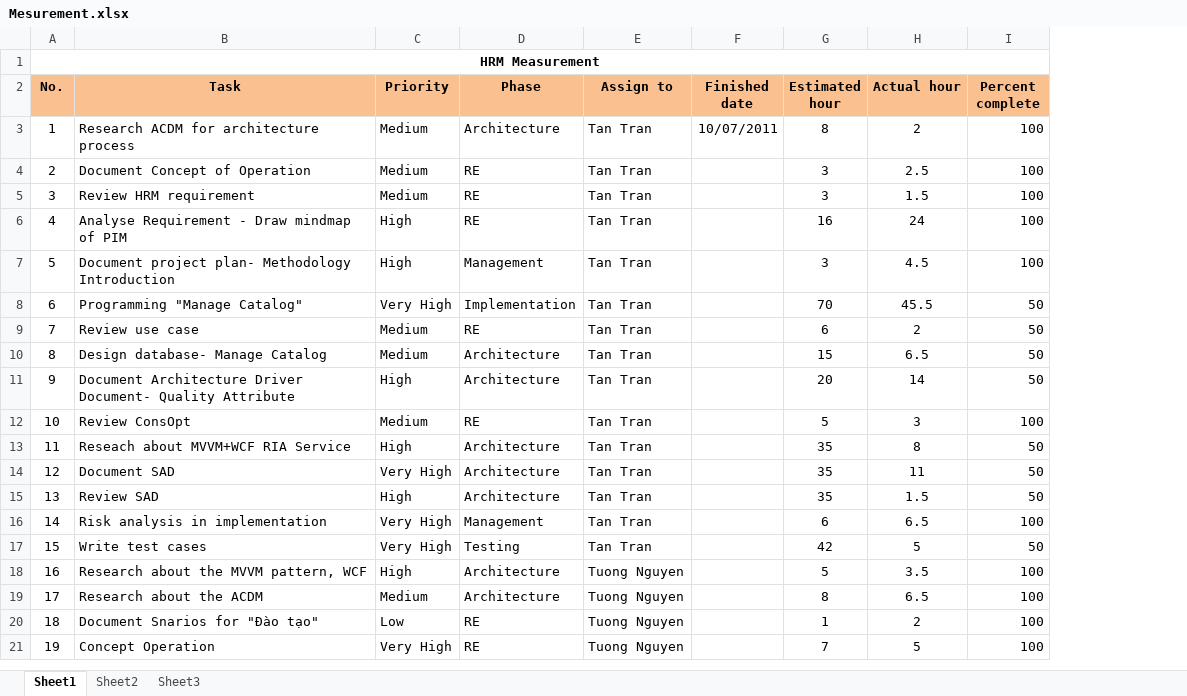
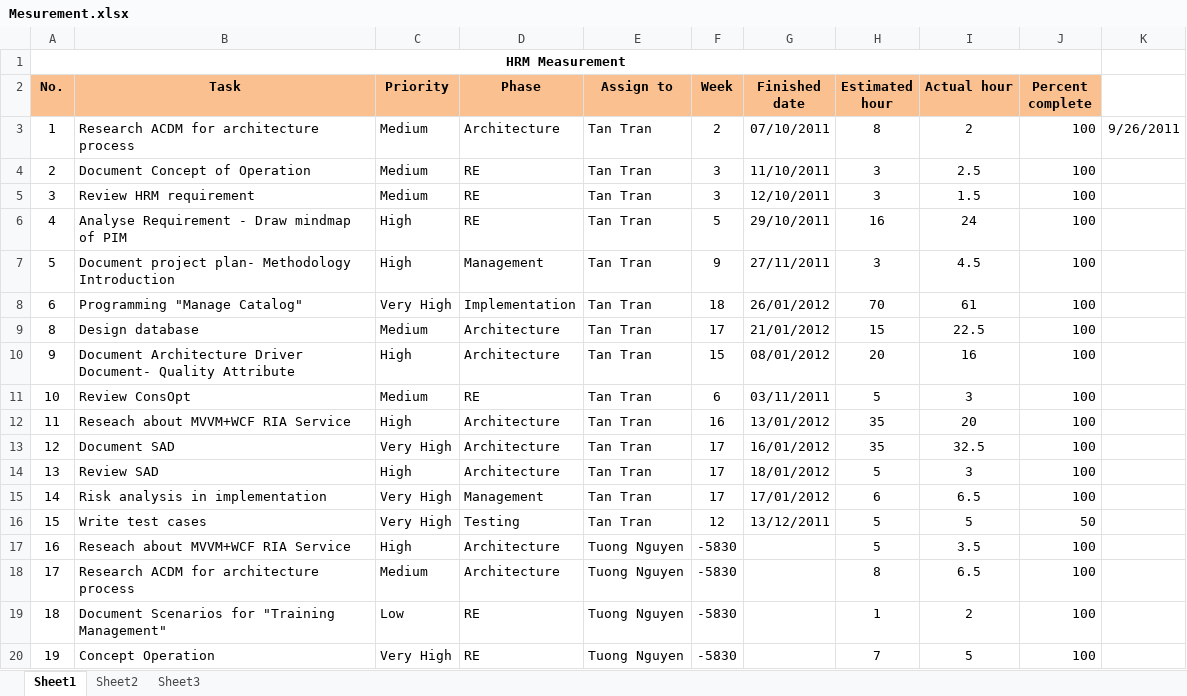
Before and after one commit to hieu292/hrm-k14vlu, an Excel workbook: Project Plan/Mesurement.xlsx, sheet Sheet1, drawn as a sheet; only a part is shown; values as stored, in another font and other column widths than the file's, no borders; conditional formats not drawn; removed rows and columns are numbered as before the commit, all else as after; the diff covers the shown part only; the diff names each change by its address in the sheet, - before the commit and + after, or states it on an @@ line.

```diff
--- a/Project Plan/Mesurement.xlsx (sheet Sheet1)
+++ b/Project Plan/Mesurement.xlsx (sheet Sheet1)
+column F (Week), rows 3-20: 2 | 3 | 3 | 5 | 9 | 18 | 17 | 15 | 6 | 16 | 17 | 17 | 17 | 12 | -5830 | -5830 | -5830 | -5830
+column K, row 3: 9/26/2011
-G3 (Finished date): 10/07/2011
+G3 (Finished date): 07/10/2011
-G4 (Finished date): (empty)
+G4 (Finished date): 11/10/2011
-G5 (Finished date): (empty)
+G5 (Finished date): 12/10/2011
-G6 (Finished date): (empty)
+G6 (Finished date): 29/10/2011
-G7 (Finished date): (empty)
+G7 (Finished date): 27/11/2011
-G8 (Finished date): (empty)
+G8 (Finished date): 26/01/2012
-I8 (Actual hour): 45.5
+I8 (Actual hour): 61
-J8 (Percent complete): 50
+J8 (Percent complete): 100
-row 9: 7 | Review use case | Medium | RE | Tan Tran |  | 6 | 2 | 50
-B9 (Task): Design database- Manage Catalog
+B9 (Task): Design database
-G9 (Finished date): (empty)
+G9 (Finished date): 21/01/2012
-I9 (Actual hour): 6.5
+I9 (Actual hour): 22.5
-J9:J10 (Percent complete): 50
+J9:J10 (Percent complete): 100
-G10 (Finished date): (empty)
+G10 (Finished date): 08/01/2012
-I10 (Actual hour): 14
+I10 (Actual hour): 16
-G11 (Finished date): (empty)
+G11 (Finished date): 03/11/2011
-G12 (Finished date): (empty)
+G12 (Finished date): 13/01/2012
-I12 (Actual hour): 8
+I12 (Actual hour): 20
-J12:J14 (Percent complete): 50
+J12:J14 (Percent complete): 100
-G13 (Finished date): (empty)
+G13 (Finished date): 16/01/2012
-I13 (Actual hour): 11
+I13 (Actual hour): 32.5
-G14 (Finished date): (empty)
+G14 (Finished date): 18/01/2012
-H14 (Estimated hour): 35
+H14 (Estimated hour): 5
-I14 (Actual hour): 1.5
+I14 (Actual hour): 3
-G15 (Finished date): (empty)
+G15 (Finished date): 17/01/2012
-G16 (Finished date): (empty)
+G16 (Finished date): 13/12/2011
-H16 (Estimated hour): 42
+H16 (Estimated hour): 5
-B17 (Task): Research about the MVVM pattern, WCF
+B17 (Task): Reseach about MVVM+WCF RIA Service
-B18 (Task): Research about the ACDM
+B18 (Task): Research ACDM for architecture process
-B19 (Task): Document Snarios for "Đào tạo"
+B19 (Task): Document Scenarios for "Training Management"
```
Also changed, not shown: 11 removed rows, 15 edited cells and cell formats elsewhere in this sheet.
